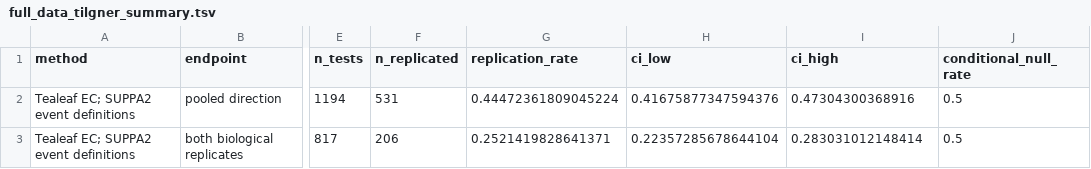
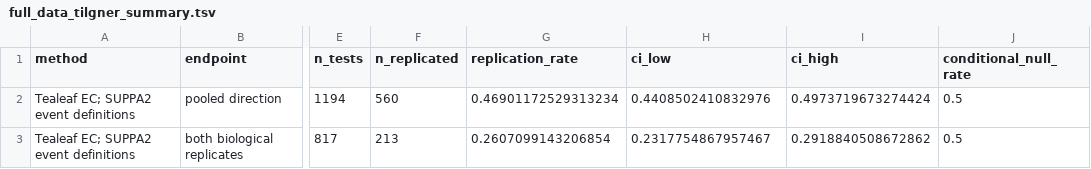
Before and after one commit to davidaknowles/tealeaf, a TSV file: analyses/comparator_suppa_rmats/suppa2_tealeaf_hybrid/full_data/full_data_tilgner_summary.tsv, drawn as a sheet; only a part is shown, gaps mark what is left out; the diff names each change by its address in the sheet, - before the commit and + after, or states it on an @@ line.

```diff
--- a/analyses/comparator_suppa_rmats/suppa2_tealeaf_hybrid/full_data/full_data_tilgner_summary.tsv
+++ b/analyses/comparator_suppa_rmats/suppa2_tealeaf_hybrid/full_data/full_data_tilgner_summary.tsv
-F2 (n_replicated): 531
+F2 (n_replicated): 560
-G2 (replication_rate): 0.44472361809045224
+G2 (replication_rate): 0.46901172529313234
-H2 (ci_low): 0.41675877347594376
+H2 (ci_low): 0.4408502410832976
-I2 (ci_high): 0.47304300368916
+I2 (ci_high): 0.4973719673274424
-F3 (n_replicated): 206
+F3 (n_replicated): 213
-G3 (replication_rate): 0.2521419828641371
+G3 (replication_rate): 0.2607099143206854
-H3 (ci_low): 0.22357285678644104
+H3 (ci_low): 0.2317754867957467
-I3 (ci_high): 0.283031012148414
+I3 (ci_high): 0.2918840508672862
```
Also changed, not shown: analyses/comparator_suppa_rmats/suppa2_tealeaf_hybrid/full_data/null_families.tsv, analyses/tilgner_junction_replication/sign_agreement_by_rank.tsv, 41 other files.
